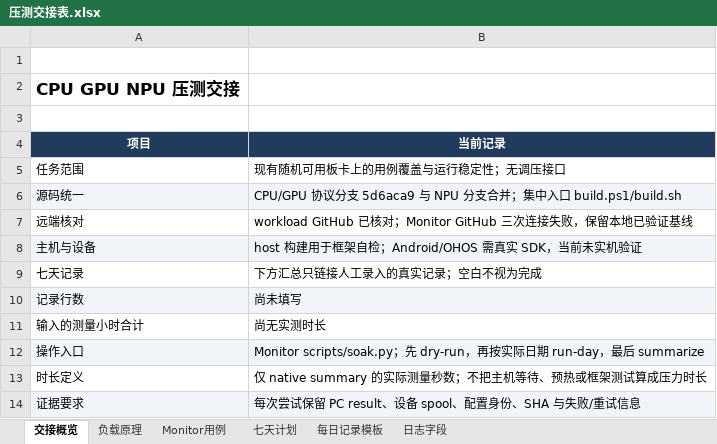
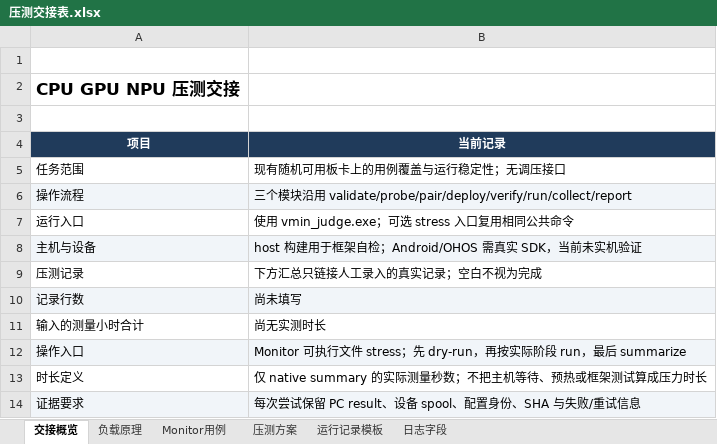
Before and after one commit to HeTPort/Monitor, an Excel workbook: outputs/01a17824-deaf-7751-918c-2543b1250eaf/压测交接表.xlsx, sheet 交接概览, drawn as a sheet; values as stored, in another font and other column widths than the file's, no borders; removed rows and columns are numbered as before the commit, all else as after; the diff names each change by its address in the sheet, - before the commit and + after, or states it on an @@ line.

```diff
--- a/outputs/01a17824-deaf-7751-918c-2543b1250eaf/压测交接表.xlsx (sheet 交接概览)
+++ b/outputs/01a17824-deaf-7751-918c-2543b1250eaf/压测交接表.xlsx (sheet 交接概览)
-sheet tab: 七天计划
+sheet tab: 压测方案
-sheet tab: 每日记录模板
+sheet tab: 运行记录模板
-row 6: 源码统一 | CPU/GPU 协议分支 5d6aca9 与 NPU 分支合并；集中入口 build.ps1/build.sh
-row 7: 远端核对 | workload GitHub 已核对；Monitor GitHub 三次连接失败，保留本地已验证基线
+row 6: 操作流程 | 三个模块沿用 validate/probe/pair/deploy/verify/run/collect/report
+row 7: 运行入口 | 使用 vmin_judge.exe；可选 stress 入口复用相同公共命令
-A9 (项目): 七天记录
+A9 (项目): 压测记录
-B12 (当前记录): Monitor scripts/soak.py；先 dry-run，再按实际日期 run-day，最…
+B12 (当前记录): Monitor 可执行文件 stress；先 dry-run，再按实际阶段 run，最…
```
Also changed, not shown: sheet 负载原理, sheet Monitor用例, sheet 压测方案, sheet 日志字段, formulas that keep their value, 28 other files.
